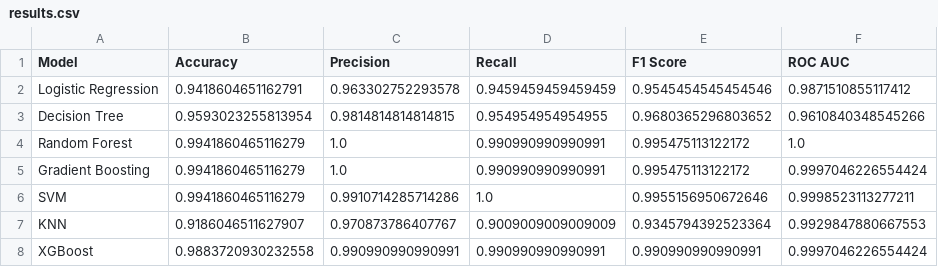
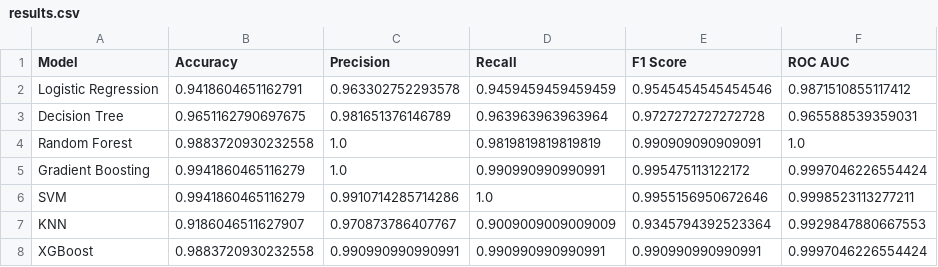
Before and after one commit to gauravgulia26/diabescan, a CSV file: reports/results.csv, drawn as a sheet.

```diff
--- a/reports/results.csv
+++ b/reports/results.csv
@@ -2,4 +2,4 @@ Model,Accuracy,Precision,Recall,F1 Score,ROC AUC
 Logistic Regression,0.9418604651162791,0.963302752293578,0.9459459459459459,0.9545454545454546,0.9871510855117412
-Decision Tree,0.9593023255813954,0.9814814814814815,0.954954954954955,0.9680365296803652,0.9610840348545266
-Random Forest,0.9941860465116279,1.0,0.990990990990991,0.995475113122172,1.0
+Decision Tree,0.9651162790697675,0.981651376146789,0.963963963963964,0.9727272727272728,0.965588539359031
+Random Forest,0.9883720930232558,1.0,0.9819819819819819,0.990909090909091,1.0
 Gradient Boosting,0.9941860465116279,1.0,0.990990990990991,0.995475113122172,0.9997046226554424
```
Also changed, not shown: 14 other files.
